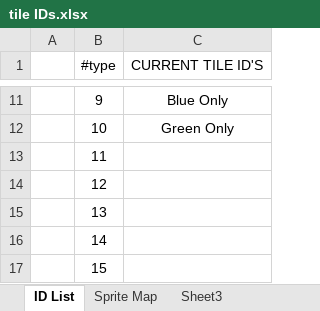
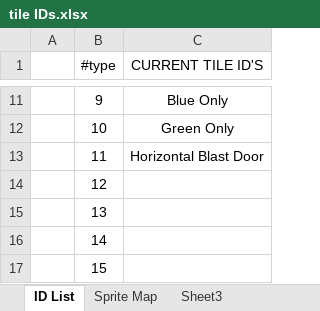
Before and after one commit to AMGitsKriss/av_computing_game, an Excel workbook: tile IDs.xlsx, sheet ID List, drawn as a sheet; only a part is shown, gaps mark what is left out; values as stored, in another font and other column widths than the file's, no borders; the diff names each change by its address in the sheet, - before the commit and + after, or states it on an @@ line.

```diff
--- a/tile IDs.xlsx (sheet ID List)
+++ b/tile IDs.xlsx (sheet ID List)
-C13 (CURRENT TILE ID'S): (empty)
+C13 (CURRENT TILE ID'S): Horizontal Blast Door
```
Also changed, not shown: 3 other files.
